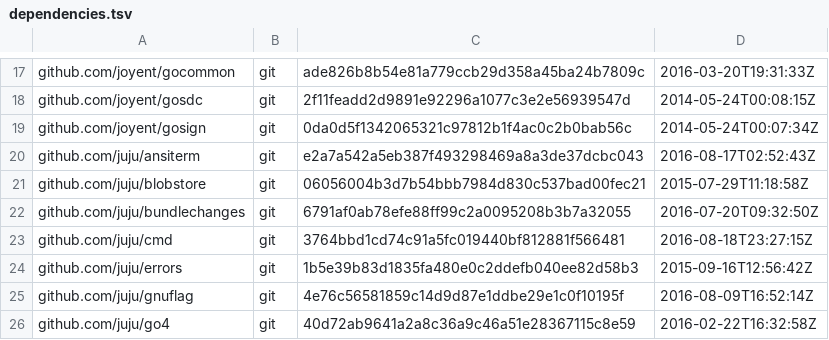
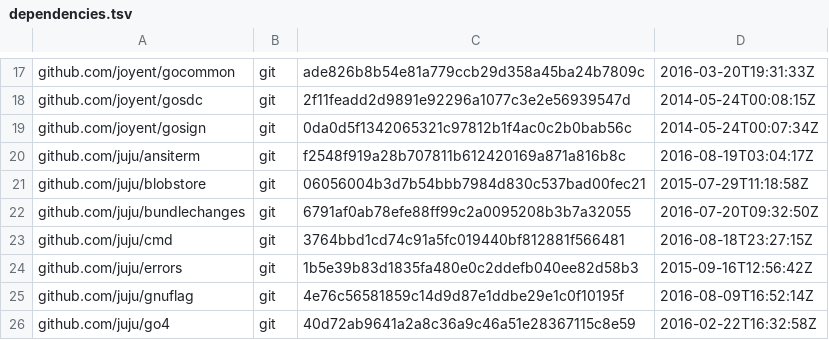
Before and after one commit to juju/juju, a TSV file: dependencies.tsv, drawn as a sheet; only a part is shown, gaps mark what is left out.

```diff
--- a/dependencies.tsv
+++ b/dependencies.tsv
@@ -19,3 +19,3 @@ github.com/joyent/gosdc	git	2f11feadd2d9891e92296a1077c3e2e56939547d	2014-05-24T
 github.com/joyent/gosign	git	0da0d5f1342065321c97812b1f4ac0c2b0bab56c	2014-05-24T00:07:34Z
-github.com/juju/ansiterm	git	e2a7a542a5eb387f493298469a8a3de37dcbc043	2016-08-17T02:52:43Z
+github.com/juju/ansiterm	git	f2548f919a28b707811b612420169a871a816b8c	2016-08-19T03:04:17Z
 github.com/juju/blobstore	git	06056004b3d7b54bbb7984d830c537bad00fec21	2015-07-29T11:18:58Z
```
Also changed, not shown: 4 other files.
